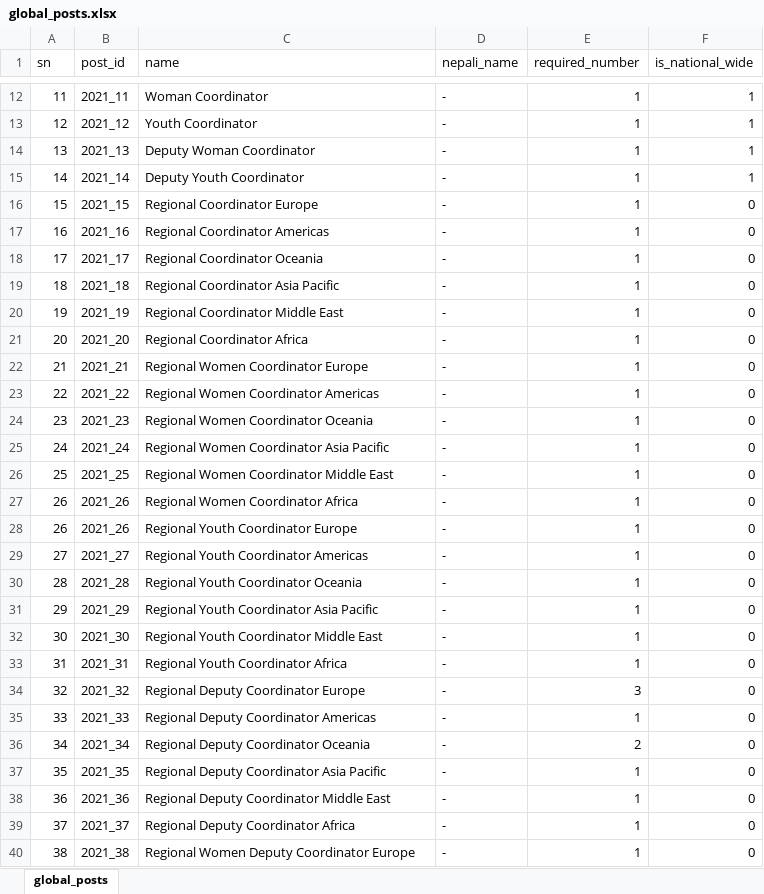
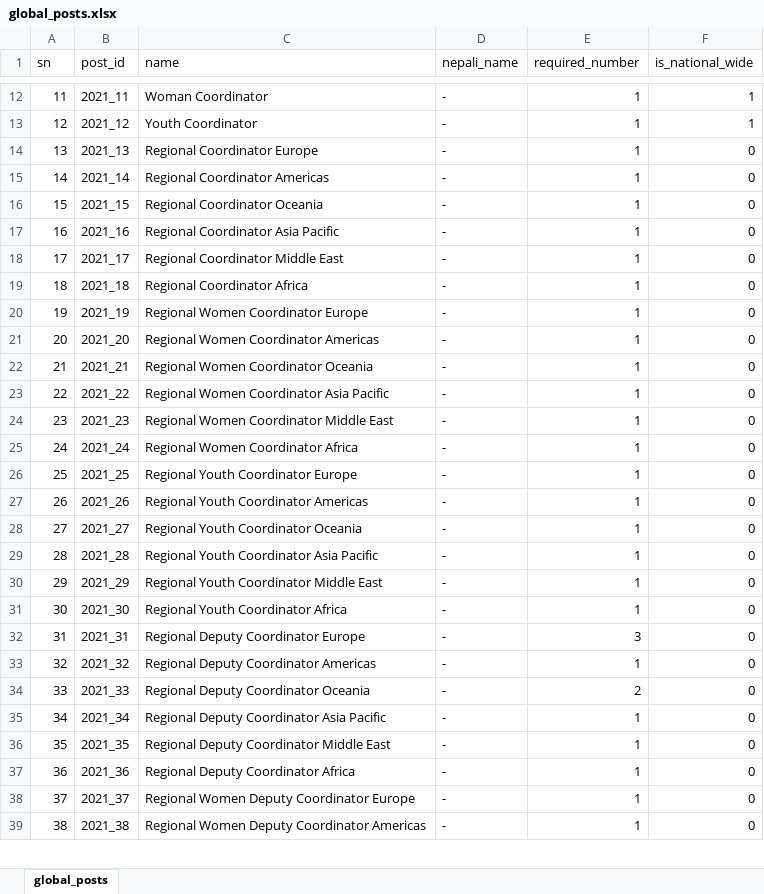
Before and after one commit to dr-roshyara/nrna1, an Excel workbook: storage/csv_files/global_posts.xlsx, sheet global_posts, drawn as a sheet; only a part is shown, gaps mark what is left out; values as stored, in another font and other column widths than the file's, no borders; removed rows and columns are numbered as before the commit, all else as after; the diff covers the shown part only; the diff names each change by its address in the sheet, - before the commit and + after, or states it on an @@ line.

```diff
--- a/storage/csv_files/global_posts.xlsx (sheet global_posts)
+++ b/storage/csv_files/global_posts.xlsx (sheet global_posts)
-C14 (name): Deputy Woman Coordinator
+C14 (name): Regional Coordinator Europe
-F14:F15 (is_national_wide): 1
+F14:F15 (is_national_wide): 0
-C15 (name): Deputy Youth Coordinator
+C15 (name): Regional Coordinator Americas
-C16 (name): Regional Coordinator Europe
+C16 (name): Regional Coordinator Oceania
-C17 (name): Regional Coordinator Americas
+C17 (name): Regional Coordinator Asia Pacific
-C18 (name): Regional Coordinator Oceania
+C18 (name): Regional Coordinator Middle East
-C19 (name): Regional Coordinator Asia Pacific
+C19 (name): Regional Coordinator Africa
-C20 (name): Regional Coordinator Middle East
+C20 (name): Regional Women Coordinator Europe
-C21 (name): Regional Coordinator Africa
+C21 (name): Regional Women Coordinator Americas
-C22 (name): Regional Women Coordinator Europe
+C22 (name): Regional Women Coordinator Oceania
-C23 (name): Regional Women Coordinator Americas
+C23 (name): Regional Women Coordinator Asia Pacific
-C24 (name): Regional Women Coordinator Oceania
+C24 (name): Regional Women Coordinator Middle East
-C25 (name): Regional Women Coordinator Asia Pacific
+C25 (name): Regional Women Coordinator Africa
-C26 (name): Regional Women Coordinator Middle East
+C26 (name): Regional Youth Coordinator Europe
-C27 (name): Regional Women Coordinator Africa
+C27 (name): Regional Youth Coordinator Americas
-row 28: 26 | 2021_26 | Regional Youth Coordinator Europe | - | 1 | 0
-C28 (name): Regional Youth Coordinator Americas
+C28 (name): Regional Youth Coordinator Oceania
-C29 (name): Regional Youth Coordinator Oceania
+C29 (name): Regional Youth Coordinator Asia Pacific
-C30 (name): Regional Youth Coordinator Asia Pacific
+C30 (name): Regional Youth Coordinator Middle East
-C31 (name): Regional Youth Coordinator Middle East
+C31 (name): Regional Youth Coordinator Africa
-C32 (name): Regional Youth Coordinator Africa
+C32 (name): Regional Deputy Coordinator Europe
-E32 (required_number): 1
+E32 (required_number): 3
-C33 (name): Regional Deputy Coordinator Europe
+C33 (name): Regional Deputy Coordinator Americas
-E33 (required_number): 3
+E33 (required_number): 1
-C34 (name): Regional Deputy Coordinator Americas
+C34 (name): Regional Deputy Coordinator Oceania
-E34 (required_number): 1
+E34 (required_number): 2
-C35 (name): Regional Deputy Coordinator Oceania
+C35 (name): Regional Deputy Coordinator Asia Pacific
-E35 (required_number): 2
+E35 (required_number): 1
-C36 (name): Regional Deputy Coordinator Asia Pacific
+C36 (name): Regional Deputy Coordinator Middle East
-C37 (name): Regional Deputy Coordinator Middle East
+C37 (name): Regional Deputy Coordinator Africa
-C38 (name): Regional Deputy Coordinator Africa
+C38 (name): Regional Women Deputy Coordinator Europe
-C39 (name): Regional Women Deputy Coordinator Europe
+C39 (name): Regional Women Deputy Coordinator Americas
```
Also changed, not shown: 1 removed row and 10 edited cells elsewhere in this sheet, formulas that keep their value, 1 other file.
